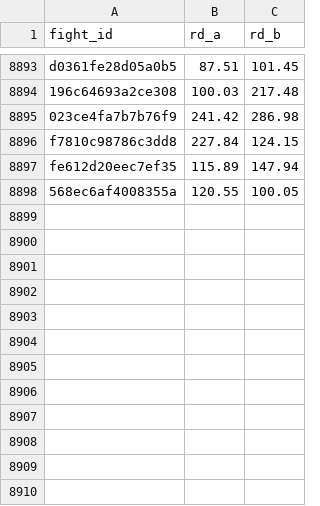
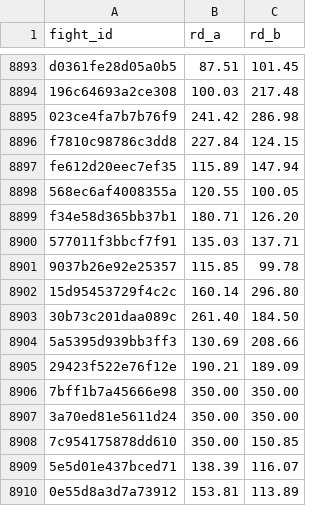
Before and after one commit to lkirby195/FightNight, a CSV file: data/prefight_rd.csv, drawn as a sheet; only a part is shown, gaps mark what is left out; the diff names each change by its address in the sheet, - before the commit and + after, or states it on an @@ line.

```diff
--- a/data/prefight_rd.csv
+++ b/data/prefight_rd.csv
+row 8899: f34e58d365bb37b1 | 180.71 | 126.20
+row 8900: 577011f3bbcf7f91 | 135.03 | 137.71
+row 8901: 9037b26e92e25357 | 115.85 | 99.78
+row 8902: 15d95453729f4c2c | 160.14 | 296.80
+row 8903: 30b73c201daa089c | 261.40 | 184.50
+row 8904: 5a5395d939bb3ff3 | 130.69 | 208.66
+row 8905: 29423f522e76f12e | 190.21 | 189.09
+row 8906: 7bff1b7a45666e98 | 350.00 | 350.00
+row 8907: 3a70ed81e5611d24 | 350.00 | 350.00
+row 8908: 7c954175878dd610 | 350.00 | 150.85
+row 8909: 5e5d01e437bced71 | 138.39 | 116.07
+row 8910: 0e55d8a3d7a73912 | 153.81 | 113.89
```
Also changed, not shown: data/model_only_preds.csv, data/system_ledger.csv, 3 other files.
